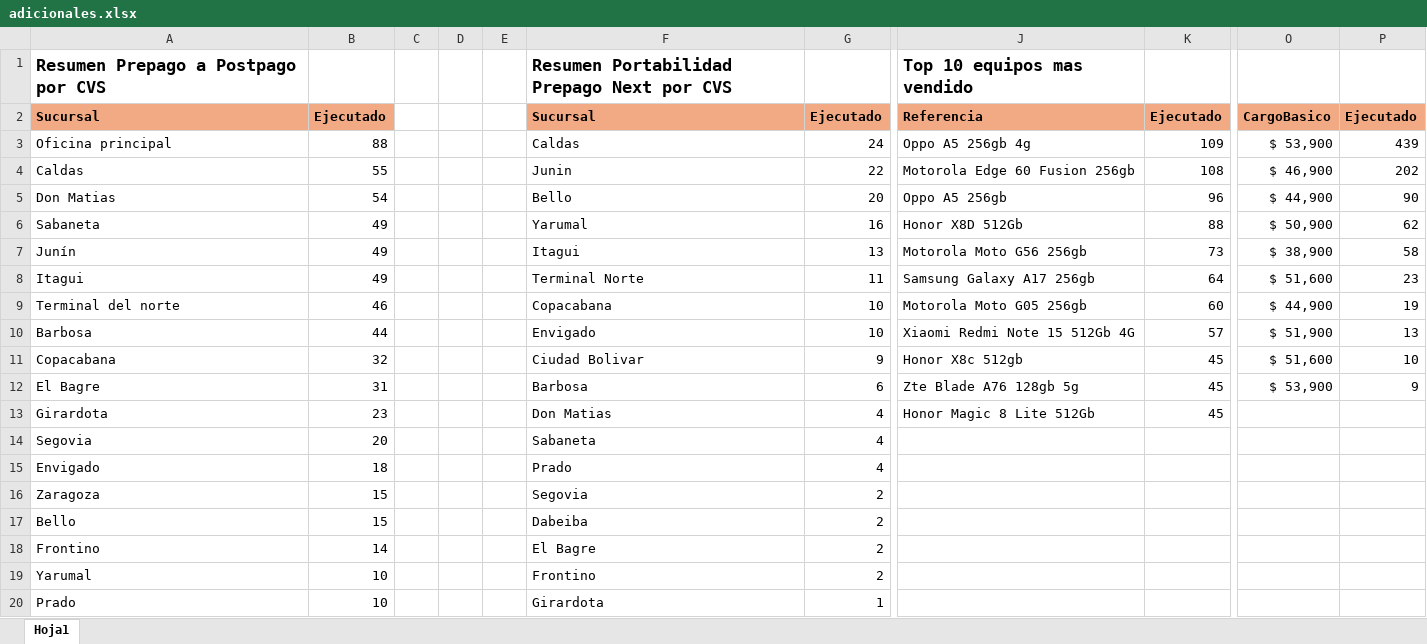
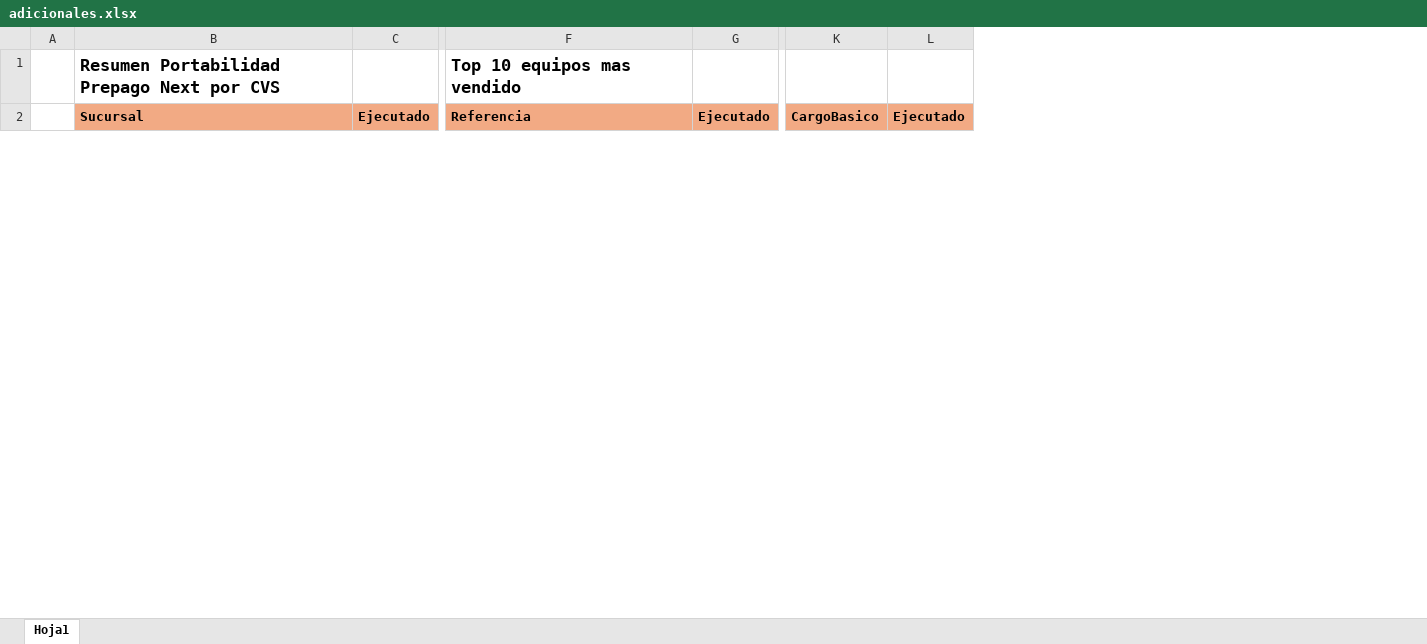
Before and after one commit to Paolam1903/Dashboard_Comercial, an Excel workbook: data/adicionales.xlsx, sheet Hoja1, drawn as a sheet; only a part is shown, gaps mark what is left out; values as stored, in another font and other column widths than the file's, no borders; removed rows and columns are numbered as before the commit, all else as after; rows hold the shown columns only; the diff covers the shown part only; the diff names each change by its address in the sheet, - before the commit and + after, or states it on an @@ line.

```diff
--- a/data/adicionales.xlsx (sheet Hoja1)
+++ b/data/adicionales.xlsx (sheet Hoja1)
+column A, empty
-column C, empty
-column D, empty
-column E, empty
-column F, rows 1-2: Resumen Portabilidad Prepago Next por CVS | Sucursal
-column G, row 2: Ejecutado
-column K, row 2: Ejecutado
+column G, row 2: Ejecutado
-column P, row 2: Ejecutado
+column L, row 2: Ejecutado
-B1: Resumen Prepago a Postpago por CVS
+B1: Resumen Portabilidad Prepago Next por CVS
-row 3: Oficina principal | 88 |  |  |  | Caldas | 24 | Oppo A5 256gb 4g | 109 | $ 53,900 | 439
-row 4: Caldas | 55 |  |  |  | Junin | 22 | Motorola Edge 60 Fusion 256gb | 108 | $ 46,900 | 202
-row 5: Don Matias | 54 |  |  |  | Bello | 20 | Oppo A5 256gb | 96 | $ 44,900 | 90
-row 6: Sabaneta | 49 |  |  |  | Yarumal | 16 | Honor X8D 512Gb | 88 | $ 50,900 | 62
-row 7: Junín | 49 |  |  |  | Itagui | 13 | Motorola Moto G56 256gb | 73 | $ 38,900 | 58
-row 8: Itagui | 49 |  |  |  | Terminal Norte | 11 | Samsung Galaxy A17 256gb | 64 | $ 51,600 | 23
-row 9: Terminal del norte | 46 |  |  |  | Copacabana | 10 | Motorola Moto G05 256gb | 60 | $ 44,900 | 19
-row 10: Barbosa | 44 |  |  |  | Envigado | 10 | Xiaomi Redmi Note 15 512Gb 4G | 57 | $ 51,900 | 13
-row 11: Copacabana | 32 |  |  |  | Ciudad Bolivar | 9 | Honor X8c 512gb | 45 | $ 51,600 | 10
-row 12: El Bagre | 31 |  |  |  | Barbosa | 6 | Zte Blade A76 128gb 5g | 45 | $ 53,900 | 9
-row 13: Girardota | 23 |  |  |  | Don Matias | 4 | Honor Magic 8 Lite 512Gb | 45
-row 14: Segovia | 20 |  |  |  | Sabaneta | 4
-row 15: Envigado | 18 |  |  |  | Prado | 4
-row 16: Zaragoza | 15 |  |  |  | Segovia | 2
-row 17: Bello | 15 |  |  |  | Dabeiba | 2
-row 18: Frontino | 14 |  |  |  | El Bagre | 2
-row 19: Yarumal | 10 |  |  |  | Frontino | 2
-row 20: Prado | 10 |  |  |  | Girardota | 1
```
Also changed, not shown: 11 added rows, 24 removed rows, 40 edited cells and cell formats elsewhere in this sheet, data/general.xlsx, data/liquidacion_final.xlsx, 4 other files.
